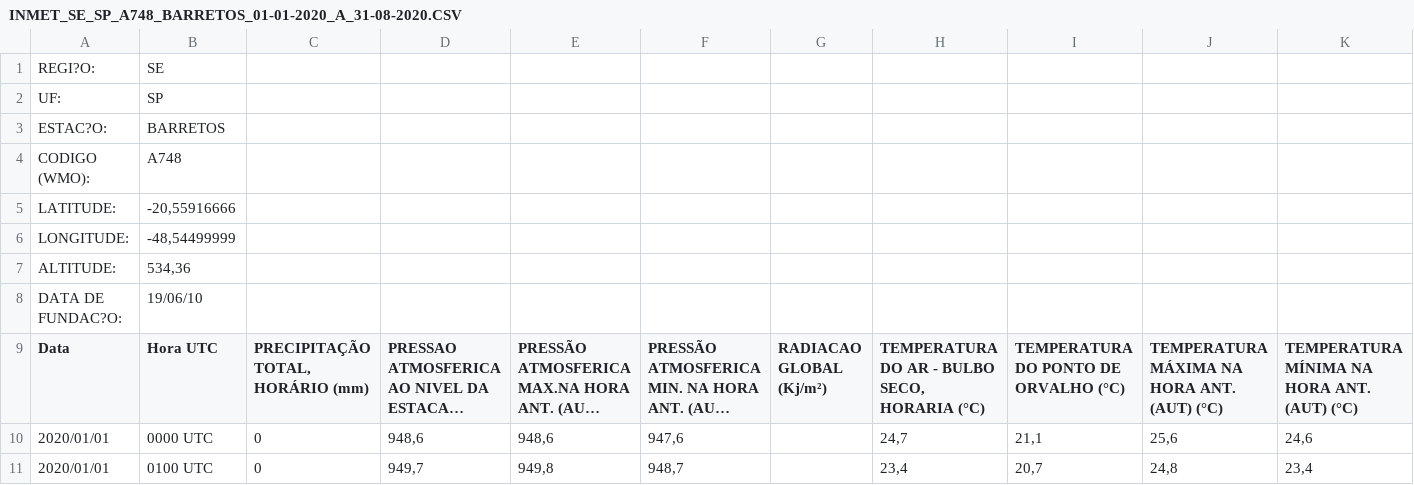
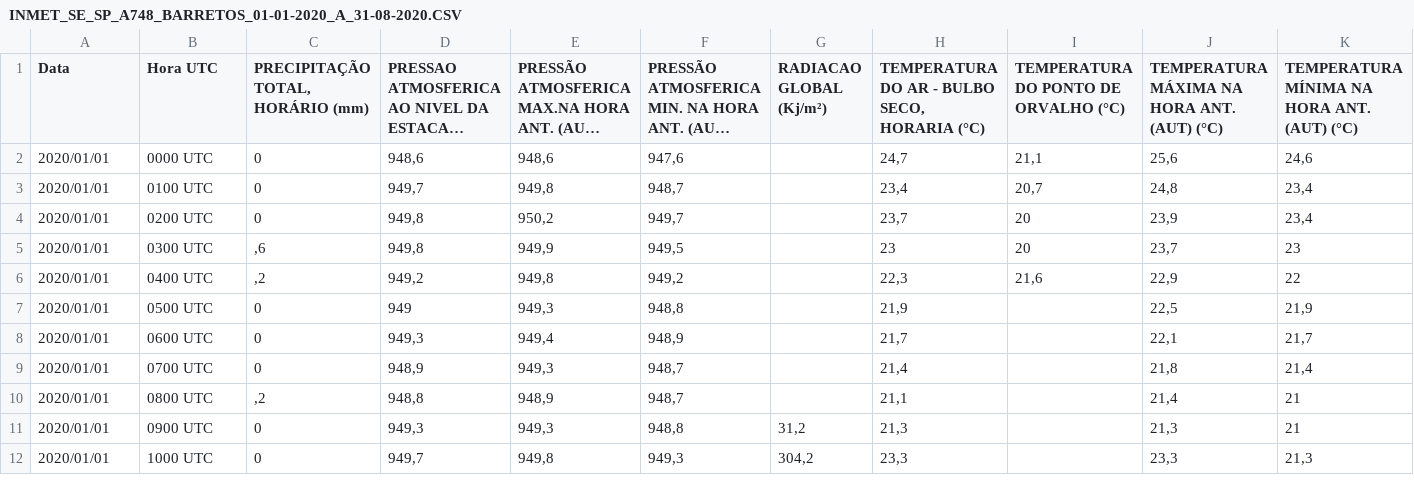
Before and after one commit to deiseacmsmeteoro/ctm, a CSV file: INMET_SE_SP_A748_BARRETOS_01-01-2020_A_31-08-2020.CSV, drawn as a sheet; only a part is shown; the shorter side is filled out with more unchanged rows; long unchanged cells end in …; rows hold the shown columns only; the diff names each change by its address in the sheet, - before the commit and + after, or states it on an @@ line.

Commit message:
Update INMET_SE_SP_A748_BARRETOS_01-01-2020_A_31-08-2020.CSV

```diff
--- a/INMET_SE_SP_A748_BARRETOS_01-01-2020_A_31-08-2020.CSV
+++ b/INMET_SE_SP_A748_BARRETOS_01-01-2020_A_31-08-2020.CSV
-row 1: REGI?O: | SE
-row 2: UF: | SP
-row 3: ESTAC?O: | BARRETOS
-row 4: CODIGO (WMO): | A748
-row 5: LATITUDE: | -20,55916666
-row 6: LONGITUDE: | -48,54499999
-row 7: ALTITUDE: | 534,36
-row 8: DATA DE FUNDAC?O: | 19/06/10
```
